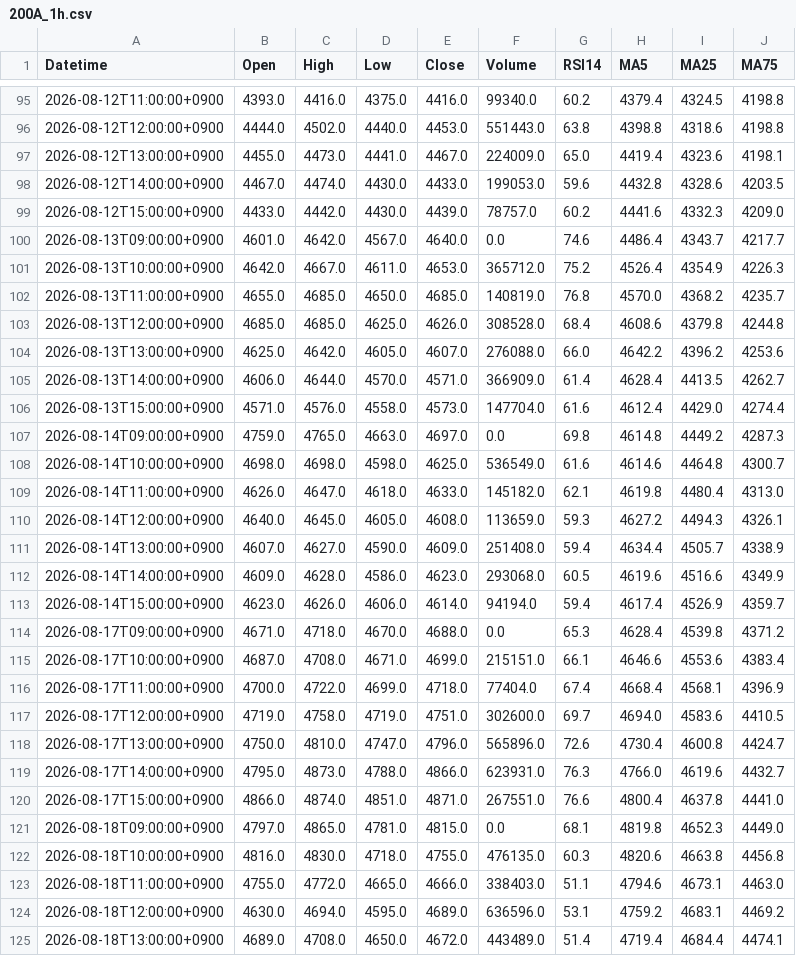
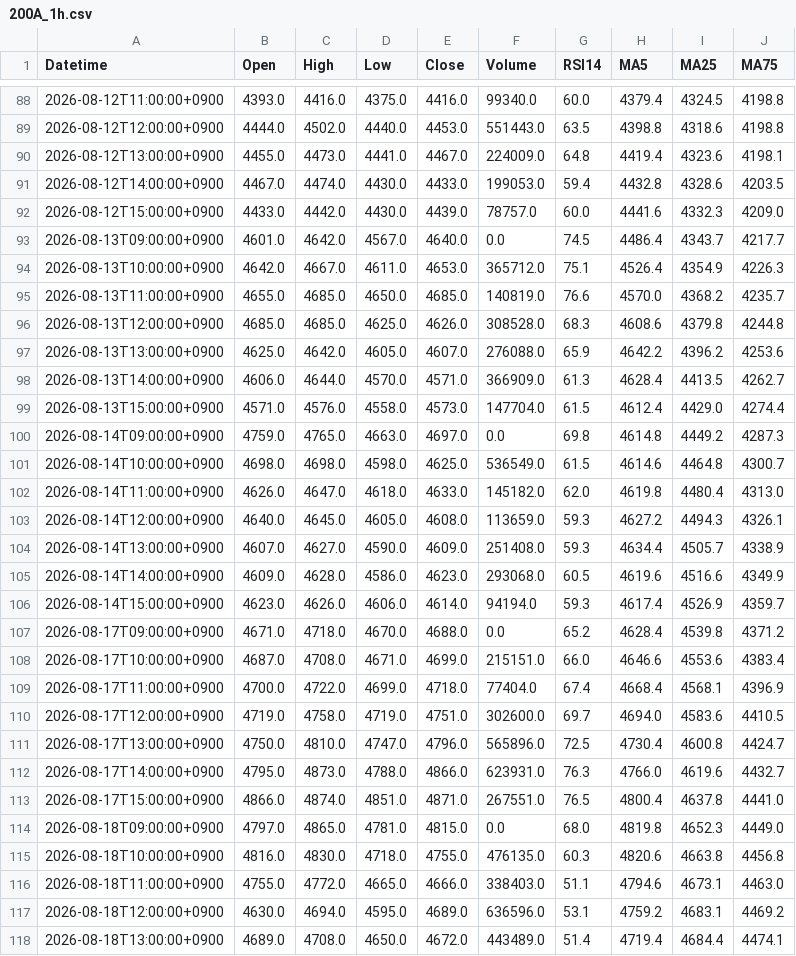
Before and after one commit to yamaccu/marketdata, a CSV file: data/200A_1h.csv, drawn as a sheet; only a part is shown, gaps mark what is left out; the diff covers the shown part only.

```diff
--- a/data/200A_1h.csv
+++ b/data/200A_1h.csv
@@ -95,28 +88,28 @@ Datetime,Open,High,Low,Close,Volume,RSI14,MA5,MA25,MA75
-2026-08-12T11:00:00+0900,4393.0,4416.0,4375.0,4416.0,99340.0,60.2,4379.4,4324.5,4198.8
-2026-08-12T12:00:00+0900,4444.0,4502.0,4440.0,4453.0,551443.0,63.8,4398.8,4318.6,4198.8
-2026-08-12T13:00:00+0900,4455.0,4473.0,4441.0,4467.0,224009.0,65.0,4419.4,4323.6,4198.1
-2026-08-12T14:00:00+0900,4467.0,4474.0,4430.0,4433.0,199053.0,59.6,4432.8,4328.6,4203.5
-2026-08-12T15:00:00+0900,4433.0,4442.0,4430.0,4439.0,78757.0,60.2,4441.6,4332.3,4209.0
-2026-08-13T09:00:00+0900,4601.0,4642.0,4567.0,4640.0,0.0,74.6,4486.4,4343.7,4217.7
-2026-08-13T10:00:00+0900,4642.0,4667.0,4611.0,4653.0,365712.0,75.2,4526.4,4354.9,4226.3
-2026-08-13T11:00:00+0900,4655.0,4685.0,4650.0,4685.0,140819.0,76.8,4570.0,4368.2,4235.7
-2026-08-13T12:00:00+0900,4685.0,4685.0,4625.0,4626.0,308528.0,68.4,4608.6,4379.8,4244.8
-2026-08-13T13:00:00+0900,4625.0,4642.0,4605.0,4607.0,276088.0,66.0,4642.2,4396.2,4253.6
-2026-08-13T14:00:00+0900,4606.0,4644.0,4570.0,4571.0,366909.0,61.4,4628.4,4413.5,4262.7
-2026-08-13T15:00:00+0900,4571.0,4576.0,4558.0,4573.0,147704.0,61.6,4612.4,4429.0,4274.4
+2026-08-12T11:00:00+0900,4393.0,4416.0,4375.0,4416.0,99340.0,60.0,4379.4,4324.5,4198.8
+2026-08-12T12:00:00+0900,4444.0,4502.0,4440.0,4453.0,551443.0,63.5,4398.8,4318.6,4198.8
+2026-08-12T13:00:00+0900,4455.0,4473.0,4441.0,4467.0,224009.0,64.8,4419.4,4323.6,4198.1
+2026-08-12T14:00:00+0900,4467.0,4474.0,4430.0,4433.0,199053.0,59.4,4432.8,4328.6,4203.5
+2026-08-12T15:00:00+0900,4433.0,4442.0,4430.0,4439.0,78757.0,60.0,4441.6,4332.3,4209.0
+2026-08-13T09:00:00+0900,4601.0,4642.0,4567.0,4640.0,0.0,74.5,4486.4,4343.7,4217.7
+2026-08-13T10:00:00+0900,4642.0,4667.0,4611.0,4653.0,365712.0,75.1,4526.4,4354.9,4226.3
+2026-08-13T11:00:00+0900,4655.0,4685.0,4650.0,4685.0,140819.0,76.6,4570.0,4368.2,4235.7
+2026-08-13T12:00:00+0900,4685.0,4685.0,4625.0,4626.0,308528.0,68.3,4608.6,4379.8,4244.8
+2026-08-13T13:00:00+0900,4625.0,4642.0,4605.0,4607.0,276088.0,65.9,4642.2,4396.2,4253.6
+2026-08-13T14:00:00+0900,4606.0,4644.0,4570.0,4571.0,366909.0,61.3,4628.4,4413.5,4262.7
+2026-08-13T15:00:00+0900,4571.0,4576.0,4558.0,4573.0,147704.0,61.5,4612.4,4429.0,4274.4
 2026-08-14T09:00:00+0900,4759.0,4765.0,4663.0,4697.0,0.0,69.8,4614.8,4449.2,4287.3
-2026-08-14T10:00:00+0900,4698.0,4698.0,4598.0,4625.0,536549.0,61.6,4614.6,4464.8,4300.7
-2026-08-14T11:00:00+0900,4626.0,4647.0,4618.0,4633.0,145182.0,62.1,4619.8,4480.4,4313.0
+2026-08-14T10:00:00+0900,4698.0,4698.0,4598.0,4625.0,536549.0,61.5,4614.6,4464.8,4300.7
+2026-08-14T11:00:00+0900,4626.0,4647.0,4618.0,4633.0,145182.0,62.0,4619.8,4480.4,4313.0
 2026-08-14T12:00:00+0900,4640.0,4645.0,4605.0,4608.0,113659.0,59.3,4627.2,4494.3,4326.1
-2026-08-14T13:00:00+0900,4607.0,4627.0,4590.0,4609.0,251408.0,59.4,4634.4,4505.7,4338.9
+2026-08-14T13:00:00+0900,4607.0,4627.0,4590.0,4609.0,251408.0,59.3,4634.4,4505.7,4338.9
 2026-08-14T14:00:00+0900,4609.0,4628.0,4586.0,4623.0,293068.0,60.5,4619.6,4516.6,4349.9
-2026-08-14T15:00:00+0900,4623.0,4626.0,4606.0,4614.0,94194.0,59.4,4617.4,4526.9,4359.7
-2026-08-17T09:00:00+0900,4671.0,4718.0,4670.0,4688.0,0.0,65.3,4628.4,4539.8,4371.2
-2026-08-17T10:00:00+0900,4687.0,4708.0,4671.0,4699.0,215151.0,66.1,4646.6,4553.6,4383.4
+2026-08-14T15:00:00+0900,4623.0,4626.0,4606.0,4614.0,94194.0,59.3,4617.4,4526.9,4359.7
+2026-08-17T09:00:00+0900,4671.0,4718.0,4670.0,4688.0,0.0,65.2,4628.4,4539.8,4371.2
+2026-08-17T10:00:00+0900,4687.0,4708.0,4671.0,4699.0,215151.0,66.0,4646.6,4553.6,4383.4
 2026-08-17T11:00:00+0900,4700.0,4722.0,4699.0,4718.0,77404.0,67.4,4668.4,4568.1,4396.9
 2026-08-17T12:00:00+0900,4719.0,4758.0,4719.0,4751.0,302600.0,69.7,4694.0,4583.6,4410.5
-2026-08-17T13:00:00+0900,4750.0,4810.0,4747.0,4796.0,565896.0,72.6,4730.4,4600.8,4424.7
+2026-08-17T13:00:00+0900,4750.0,4810.0,4747.0,4796.0,565896.0,72.5,4730.4,4600.8,4424.7
 2026-08-17T14:00:00+0900,4795.0,4873.0,4788.0,4866.0,623931.0,76.3,4766.0,4619.6,4432.7
-2026-08-17T15:00:00+0900,4866.0,4874.0,4851.0,4871.0,267551.0,76.6,4800.4,4637.8,4441.0
-2026-08-18T09:00:00+0900,4797.0,4865.0,4781.0,4815.0,0.0,68.1,4819.8,4652.3,4449.0
+2026-08-17T15:00:00+0900,4866.0,4874.0,4851.0,4871.0,267551.0,76.5,4800.4,4637.8,4441.0
+2026-08-18T09:00:00+0900,4797.0,4865.0,4781.0,4815.0,0.0,68.0,4819.8,4652.3,4449.0
 2026-08-18T10:00:00+0900,4816.0,4830.0,4718.0,4755.0,476135.0,60.3,4820.6,4663.8,4456.8
```
Also changed, not shown: 7 removed rows and 100 edited cells elsewhere in this file, data/1579_1h.csv, data/1615_1h.csv, 22 other files.
